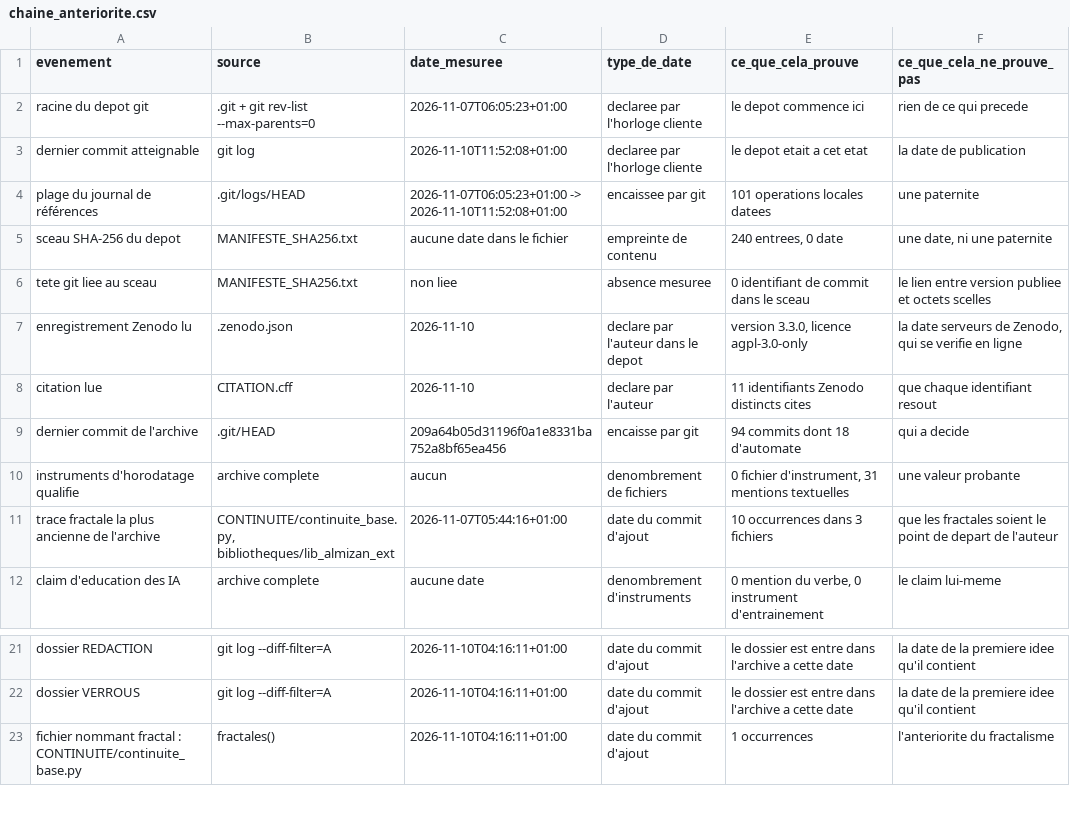
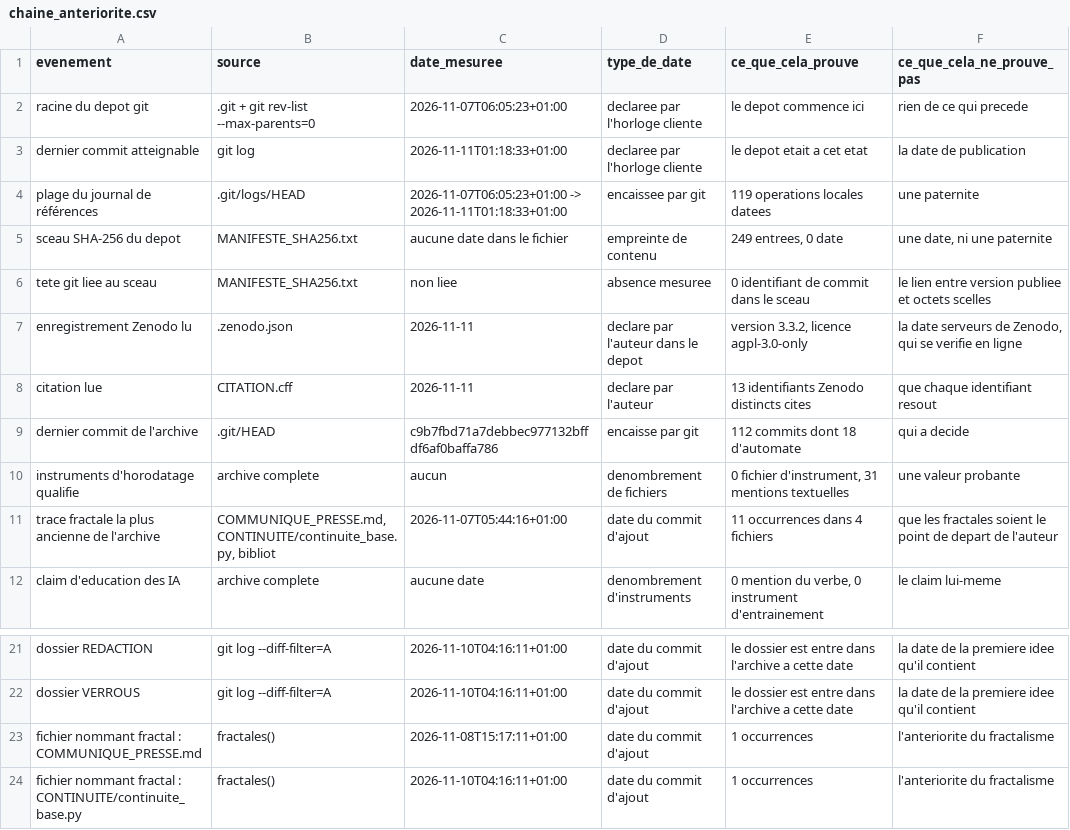
Before and after one commit to IMAM8MAHDI/AL-MIZAN-Quantum-Emulator, a CSV file: DECLARATION/artefacts/chaine_anteriorite.csv, drawn as a sheet; only a part is shown, gaps mark what is left out.

Commit message:
Entre les dossiers QPU_DISTANT et GOULETS et les borne a 219 equations
Deux dossiers manquaient au registre : l execution distante sur IBM (empreintes
du job, compteurs recalcules, portee et limites) et les goulets de cadence. Chacun
porte 10 equations et 10 controles, et le registre de FONDATION/fondation_base.py
en devient la source unique : 14 modules porteurs, 12 dossiers, 219 equations,
219 controles. Les certificats de CONTINUITE et DECLARATION sont regeneres depuis
ce registre, pas saisis.

Les deux snapshots de machine QPU_DISTANT portaient un CRLF ajoute par l ecriture
Windows : les octets scelles ne pouvaient donc egaler ni le clone ni l archive ZIP.
Reecrits en LF, table EMPREINTES.json consolidee, et la racine du dossier reste
011827d24081c8f2 -- aucun nombre de la confrontation n a change. .gitattributes
verrouille desormais les sources des deux dossiers en eol=lf.

La page LABORATOIRE annote l identifiant d equation par dossier et le titre FR de
la section est reworde : le corpus de VERROUS C08 comptait « boite noire » comme
clause redigee.

```diff
--- a/DECLARATION/artefacts/chaine_anteriorite.csv
+++ b/DECLARATION/artefacts/chaine_anteriorite.csv
@@ -2,11 +2,11 @@
 racine du depot git;.git + git rev-list --max-parents=0;2026-11-07T06:05:23+01:00;declaree par l'horloge cliente;le depot commence ici;rien de ce qui precede
-dernier commit atteignable;git log;2026-11-10T11:52:08+01:00;declaree par l'horloge cliente;le depot etait a cet etat;la date de publication
-plage du journal de références;.git/logs/HEAD;2026-11-07T06:05:23+01:00 -> 2026-11-10T11:52:08+01:00;encaissee par git;101 operations locales datees;une paternite
-sceau SHA-256 du depot;MANIFESTE_SHA256.txt;aucune date dans le fichier;empreinte de contenu;240 entrees, 0 date;une date, ni une paternite
+dernier commit atteignable;git log;2026-11-11T01:18:33+01:00;declaree par l'horloge cliente;le depot etait a cet etat;la date de publication
+plage du journal de références;.git/logs/HEAD;2026-11-07T06:05:23+01:00 -> 2026-11-11T01:18:33+01:00;encaissee par git;119 operations locales datees;une paternite
+sceau SHA-256 du depot;MANIFESTE_SHA256.txt;aucune date dans le fichier;empreinte de contenu;249 entrees, 0 date;une date, ni une paternite
 tete git liee au sceau;MANIFESTE_SHA256.txt;non liee;absence mesuree;0 identifiant de commit dans le sceau;le lien entre version publiee et octets scelles
-enregistrement Zenodo lu;.zenodo.json;2026-11-10;declare par l'auteur dans le depot;version 3.3.0, licence agpl-3.0-only;la date serveurs de Zenodo, qui se verifie en ligne
-citation lue;CITATION.cff;2026-11-10;declare par l'auteur;11 identifiants Zenodo distincts cites;que chaque identifiant resout
-dernier commit de l'archive;.git/HEAD;209a64b05d31196f0a1e8331ba752a8bf65ea456;encaisse par git;94 commits dont 18 d'automate;qui a decide
+enregistrement Zenodo lu;.zenodo.json;2026-11-11;declare par l'auteur dans le depot;version 3.3.2, licence agpl-3.0-only;la date serveurs de Zenodo, qui se verifie en ligne
+citation lue;CITATION.cff;2026-11-11;declare par l'auteur;13 identifiants Zenodo distincts cites;que chaque identifiant resout
+dernier commit de l'archive;.git/HEAD;c9b7fbd71a7debbec977132bffdf6af0baffa786;encaisse par git;112 commits dont 18 d'automate;qui a decide
 instruments d'horodatage qualifie;archive complete;aucun;denombrement de fichiers;0 fichier d'instrument, 31 mentions textuelles;une valeur probante
-trace fractale la plus ancienne de l'archive;CONTINUITE/continuite_base.py, bibliotheques/lib_almizan_ext;2026-11-07T05:44:16+01:00;date du commit d'ajout;10 occurrences dans 3 fichiers;que les fractales soient le point de depart de l'auteur
+trace fractale la plus ancienne de l'archive;COMMUNIQUE_PRESSE.md, CONTINUITE/continuite_base.py, bibliot;2026-11-07T05:44:16+01:00;date du commit d'ajout;11 occurrences dans 4 fichiers;que les fractales soient le point de depart de l'auteur
 claim d'education des IA;archive complete;aucune date;denombrement d'instruments;0 mention du verbe, 0 instrument d'entrainement;le claim lui-meme
@@ -22,2 +22,3 @@ dossier REDACTION;git log --diff-filter=A;2026-11-10T04:16:11+01:00;date du comm
 dossier VERROUS;git log --diff-filter=A;2026-11-10T04:16:11+01:00;date du commit d'ajout;le dossier est entre dans l'archive a cette date;la date de la premiere idee qu'il contient
+fichier nommant fractal : COMMUNIQUE_PRESSE.md;fractales();2026-11-08T15:17:11+01:00;date du commit d'ajout;1 occurrences;l'anteriorite du fractalisme
 fichier nommant fractal : CONTINUITE/continuite_base.py;fractales();2026-11-10T04:16:11+01:00;date du commit d'ajout;1 occurrences;l'anteriorite du fractalisme
```
Also changed, not shown: 37 other files.
